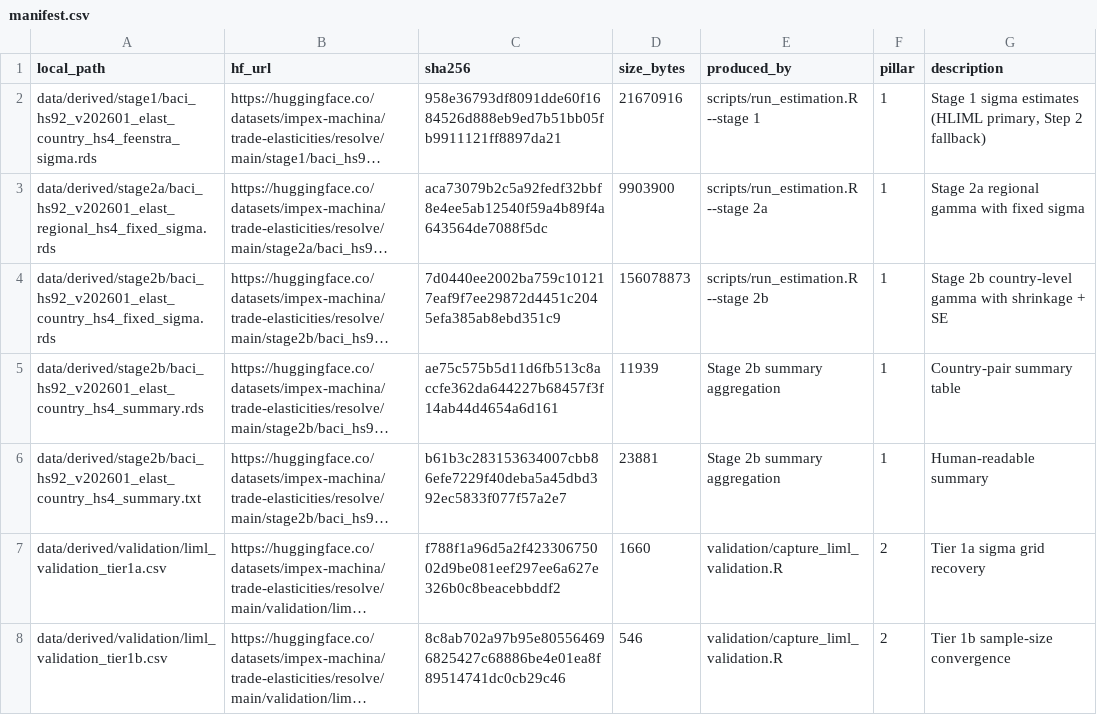
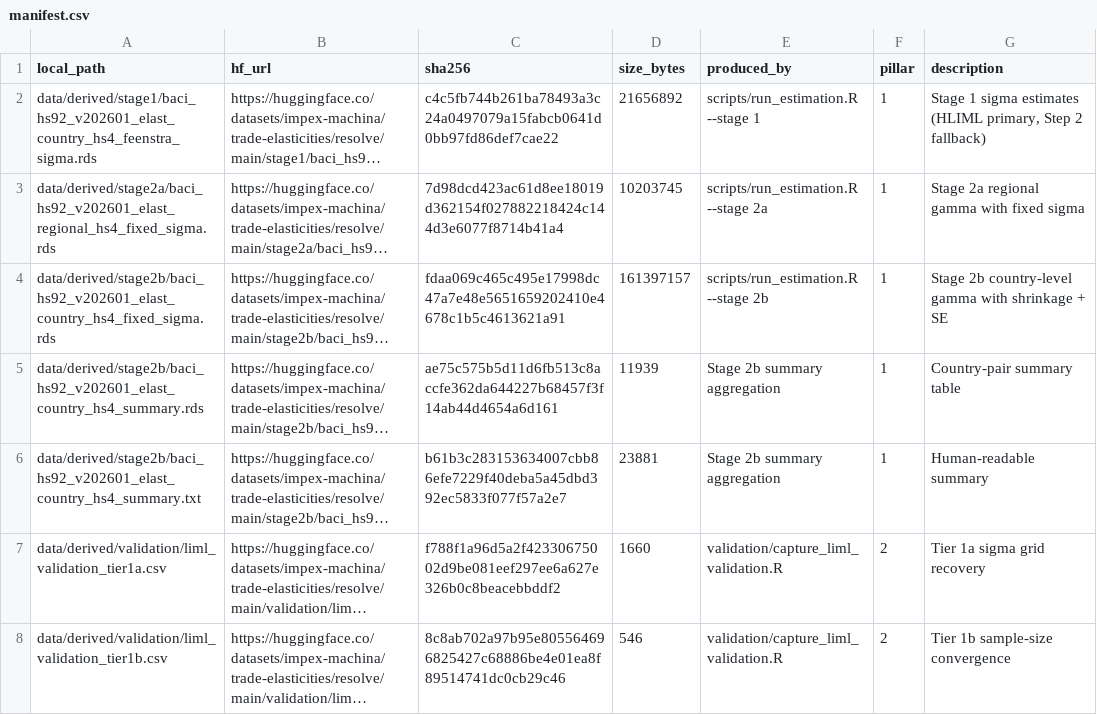
Before and after one commit to impex-machina/trade-elasticities, a CSV file: data/manifest.csv, drawn as a sheet; only a part is shown; long unchanged cells end in …; the diff names each change by its address in the sheet, - before the commit and + after, or states it on an @@ line.

```diff
--- a/data/manifest.csv
+++ b/data/manifest.csv
-C2 (sha256): 958e36793df8091dde60f1684526d888eb9ed7b51bb05fb9911121ff8897da21
+C2 (sha256): c4c5fb744b261ba78493a3c24a0497079a15fabcb0641d0bb97fd86def7cae22
-D2 (size_bytes): 21670916
+D2 (size_bytes): 21656892
-C3 (sha256): aca73079b2c5a92fedf32bbf8e4ee5ab12540f59a4b89f4a643564de7088f5dc
+C3 (sha256): 7d98dcd423ac61d8ee18019d362154f027882218424c144d3e6077f8714b41a4
-D3 (size_bytes): 9903900
+D3 (size_bytes): 10203745
-C4 (sha256): 7d0440ee2002ba759c101217eaf9f7ee29872d4451c2045efa385ab8ebd351c9
+C4 (sha256): fdaa069c465c495e17998dc47a7e48e5651659202410e4678c1b5c4613621a91
-D4 (size_bytes): 156078873
+D4 (size_bytes): 161397157
```
Also changed, not shown: docs/methodology/liml_validation_tier1a.csv, 7 other files.
